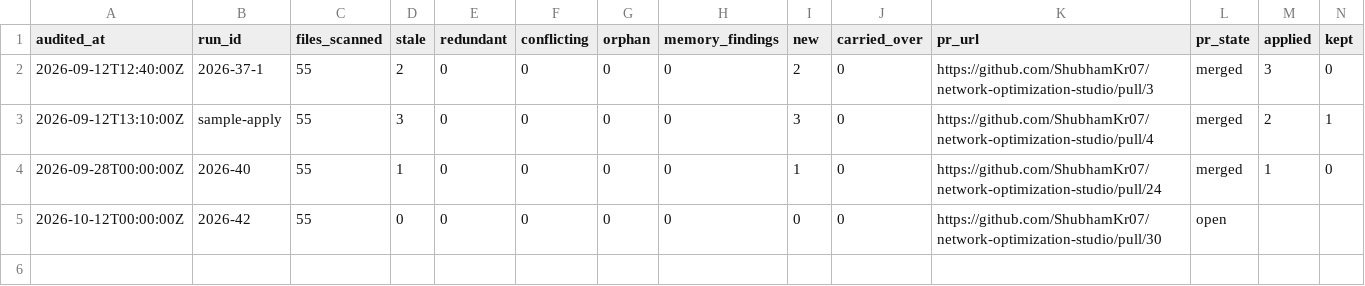
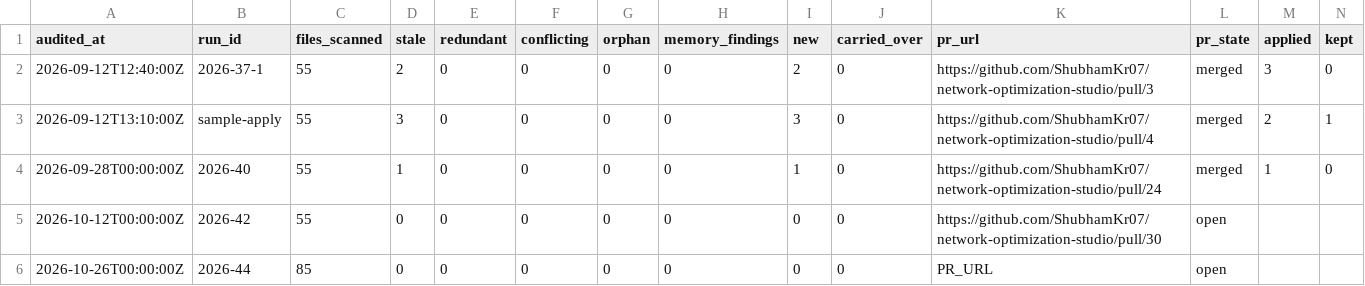
Before and after one commit to ShubhamKr07/network-optimization-studio, a CSV file: docs/superpowers/metrics/docs-audit.csv, drawn as a sheet; only a part is shown; rows hold the shown columns only; the diff names each change by its address in the sheet, - before the commit and + after, or states it on an @@ line.

```diff
--- a/docs/superpowers/metrics/docs-audit.csv
+++ b/docs/superpowers/metrics/docs-audit.csv
+row 6: 2026-10-26T00:00:00Z | 2026-44 | 85 | 0 | 0 | 0 | 0 | 0 | 0 | 0 | PR_URL | open
```
